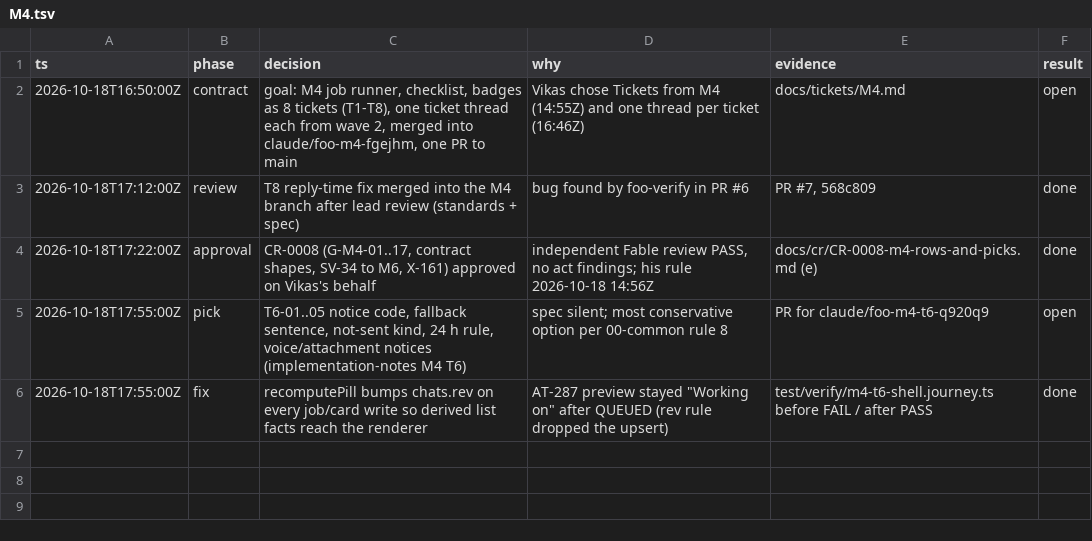
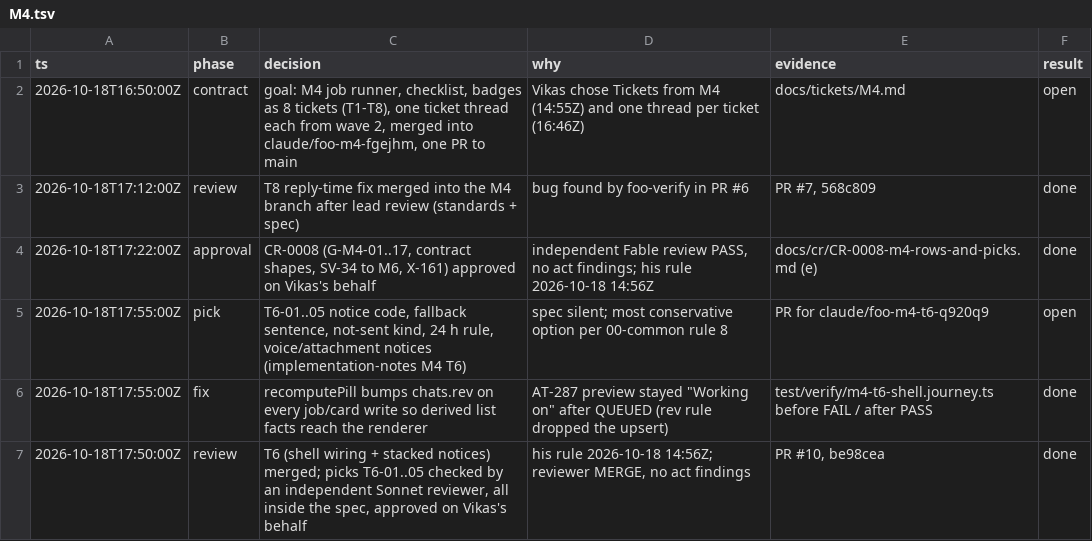
Before and after one commit to vikas53953/foo-agent, a TSV file: docs/decisions/M4.tsv, drawn as a sheet; the diff names each change by its address in the sheet, - before the commit and + after, or states it on an @@ line.

```diff
--- a/docs/decisions/M4.tsv
+++ b/docs/decisions/M4.tsv
+row 7: 2026-10-18T17:50:00Z | review | T6 (shell wiring + stacked notices) merged; picks T6-01..05 checked by an independent Sonnet reviewer, all inside the spec, approved on Vikas's behalf | his rule 2026-10-18 14:56Z; reviewer MERGE, no act findings | PR #10, be98cea | done
```
Also changed, not shown: 1 other file.
